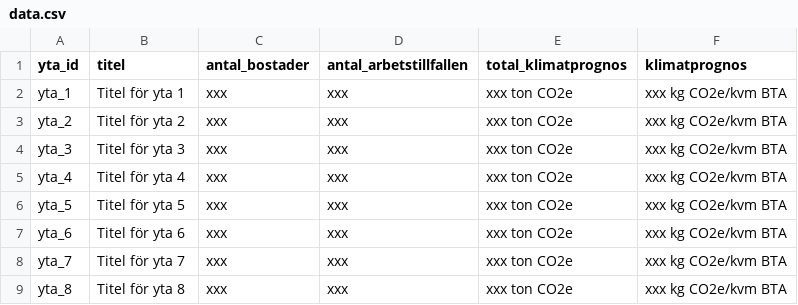
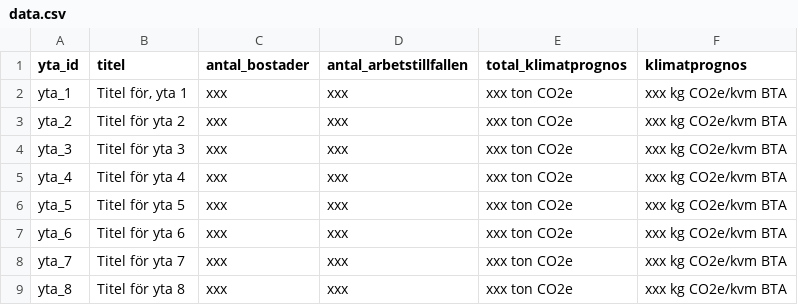
Before and after one commit to savscode/malmomap, a CSV file: data.csv, drawn as a sheet; only a part is shown.

Commit message:
Update data.csv

```diff
--- a/data.csv
+++ b/data.csv
@@ -1,3 +1,3 @@
 yta_id;titel;antal_bostader;antal_arbetstillfallen;total_klimatprognos;klimatprognos
-yta_1;Titel för yta 1;xxx;xxx;xxx ton CO2e;xxx kg CO2e/kvm BTA
+yta_1;Titel för, yta 1;xxx;xxx;xxx ton CO2e;xxx kg CO2e/kvm BTA
 yta_2;Titel för yta 2;xxx;xxx;xxx ton CO2e;xxx kg CO2e/kvm BTA
```
